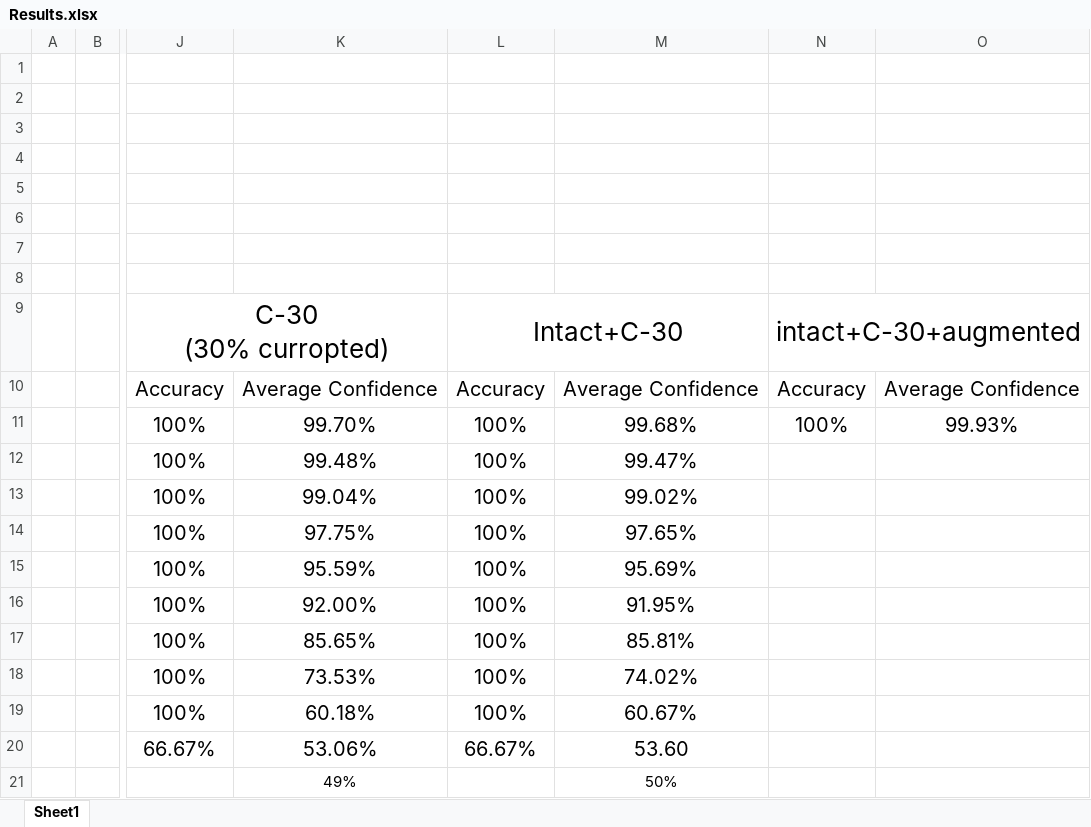
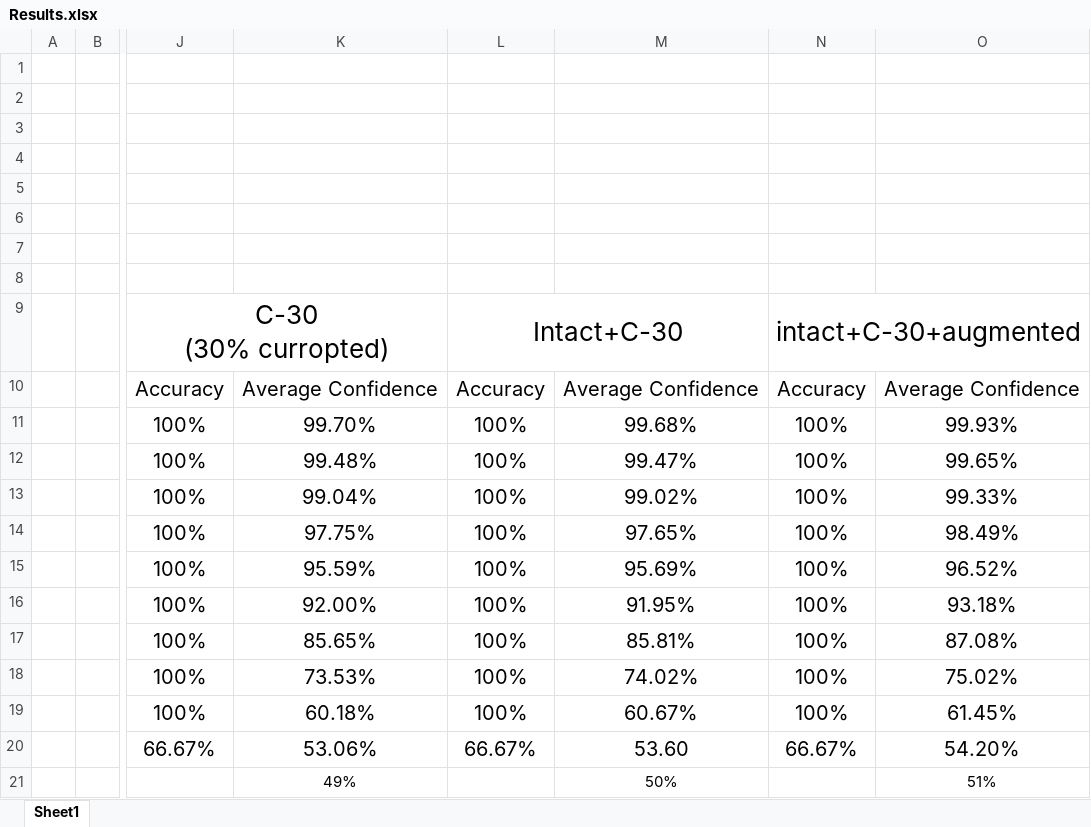
Before and after one commit to moeIsAwesome/puf-auth-ml, an Excel workbook: reports/Results.xlsx, sheet Sheet1, drawn as a sheet; only a part is shown, gaps mark what is left out; values as stored, in another font and other column widths than the file's, no borders; charts and pictures not drawn; the diff names each change by its address in the sheet, - before the commit and + after, or states it on an @@ line.

```diff
--- a/reports/Results.xlsx (sheet Sheet1)
+++ b/reports/Results.xlsx (sheet Sheet1)
-N12:N19: (empty)
+N12:N19: 100%
-O12: (empty)
+O12: 99.65%
-O13: (empty)
+O13: 99.33%
-O14: (empty)
+O14: 98.49%
-O15: (empty)
+O15: 96.52%
-O16: (empty)
+O16: 93.18%
-O17: (empty)
+O17: 87.08%
-O18: (empty)
+O18: 75.02%
-O19: (empty)
+O19: 61.45%
-N20: (empty)
+N20: 66.67%
-O20: (empty)
+O20: 54.20%
-O21: (empty)
+O21: 51%
```
Also changed, not shown: 33 other files.
